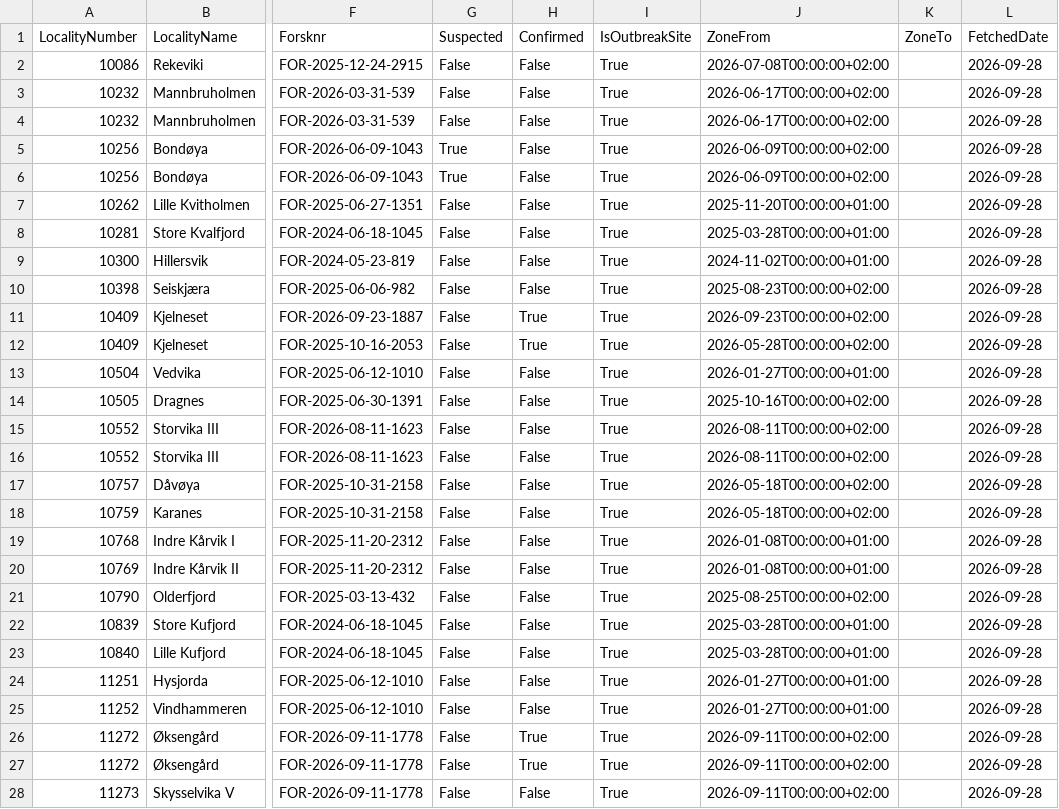
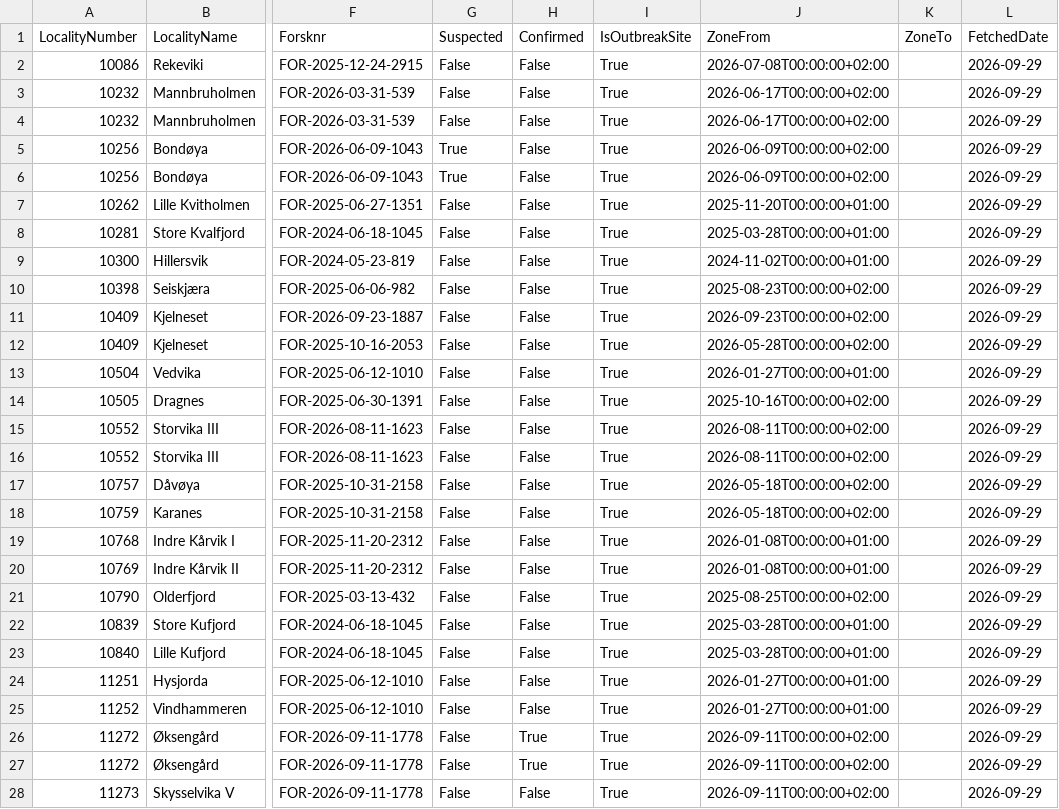
Before and after one commit to ofa082-png/salmofin, a CSV file: disease_zones.csv, drawn as a sheet; only a part is shown, gaps mark what is left out; the diff covers the shown part only; the diff names each change by its address in the sheet, - before the commit and + after, or states it on an @@ line.

```diff
--- a/disease_zones.csv
+++ b/disease_zones.csv
-L2:L28 (FetchedDate): 2026-09-28
+L2:L28 (FetchedDate): 2026-09-29
-H11:H12 (Confirmed): True
+H11:H12 (Confirmed): False
```
Also changed, not shown: 166 edited cells elsewhere in this file, 1 other file.
